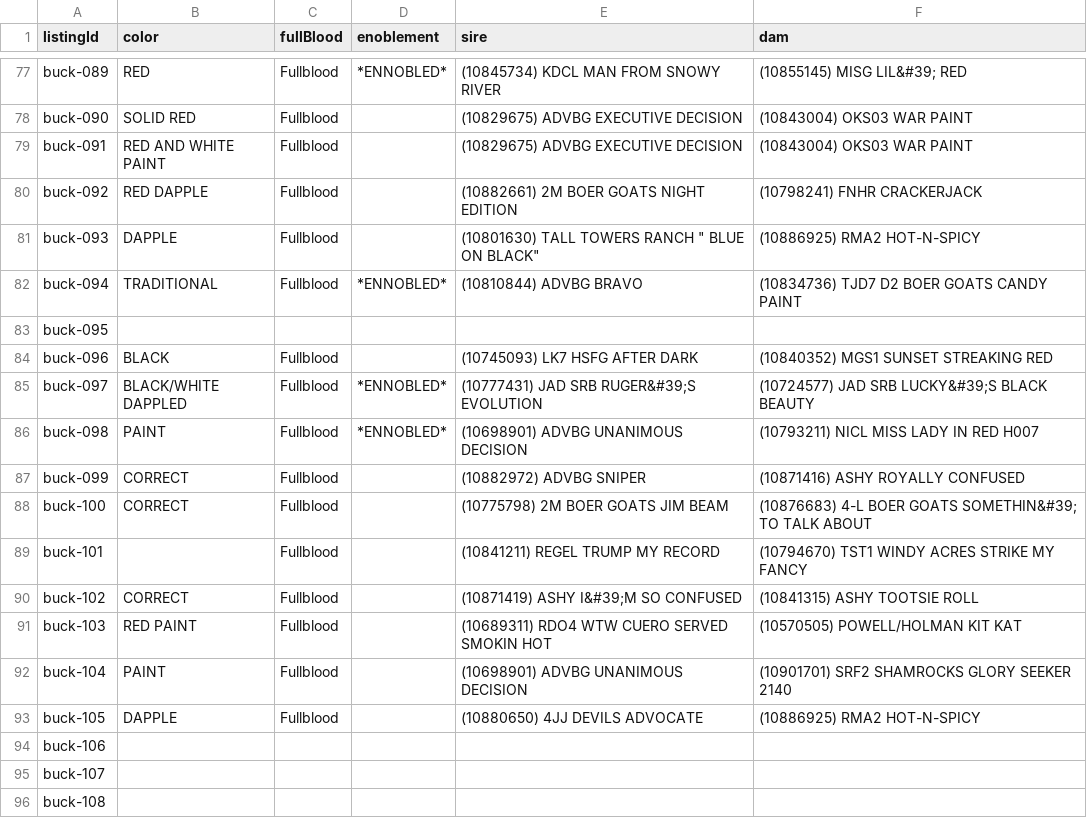
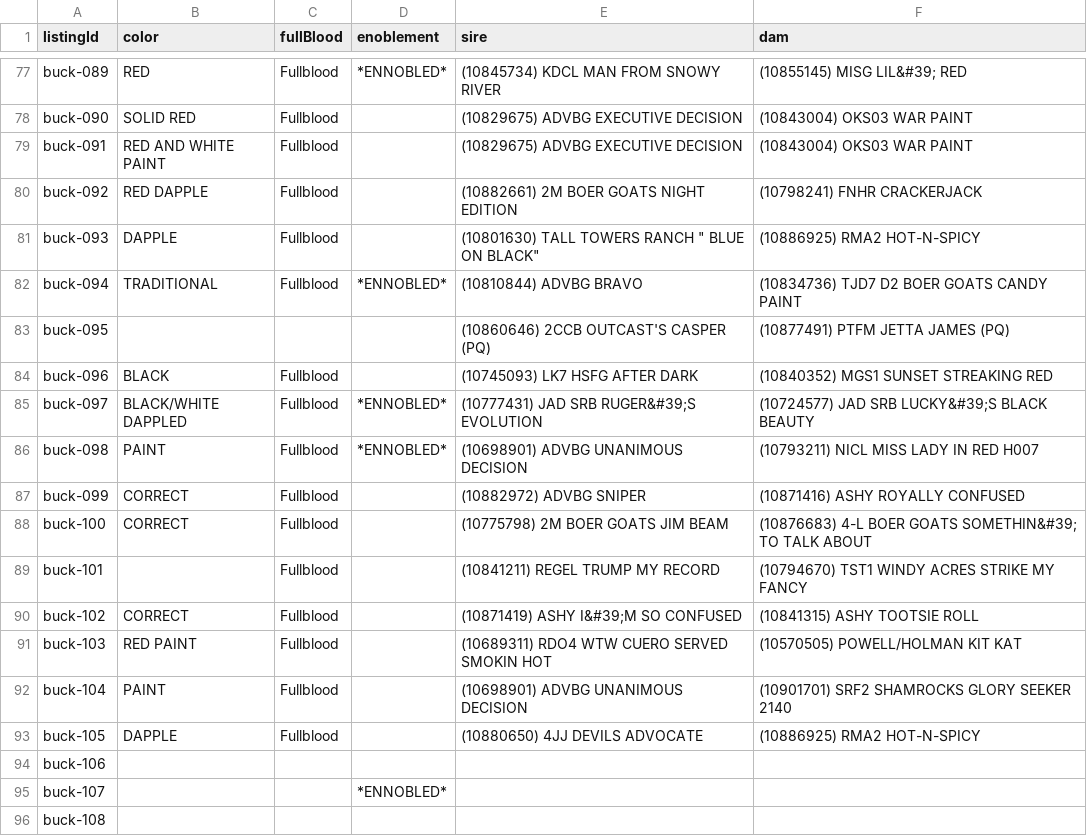
Before and after one commit to skunkapetying/Goat_Catalog2.0, a CSV file: GRIST_LINEAGE.csv, drawn as a sheet; only a part is shown, gaps mark what is left out.

Commit message:
Update listing status and registration details

```diff
--- a/GRIST_LINEAGE.csv
+++ b/GRIST_LINEAGE.csv
@@ -82,3 +82,3 @@
 "buck-094","TRADITIONAL","Fullblood","*ENNOBLED*","(10810844) ADVBG BRAVO","(10834736) TJD7 D2 BOER GOATS CANDY PAINT"
-"buck-095","","","","",""
+"buck-095","","","","(10860646) 2CCB OUTCAST'S CASPER (PQ)","(10877491) PTFM JETTA JAMES (PQ)"
 "buck-096","BLACK","Fullblood","","(10745093) LK7 HSFG AFTER DARK","(10840352) MGS1 SUNSET STREAKING RED"
@@ -94,3 +94,3 @@
 "buck-106","","","","",""
-"buck-107","","","","",""
+"buck-107","","","*ENNOBLED*","",""
 "buck-108","","","","",""
```
Also changed, not shown: GRIST_LISTINGS.csv.
